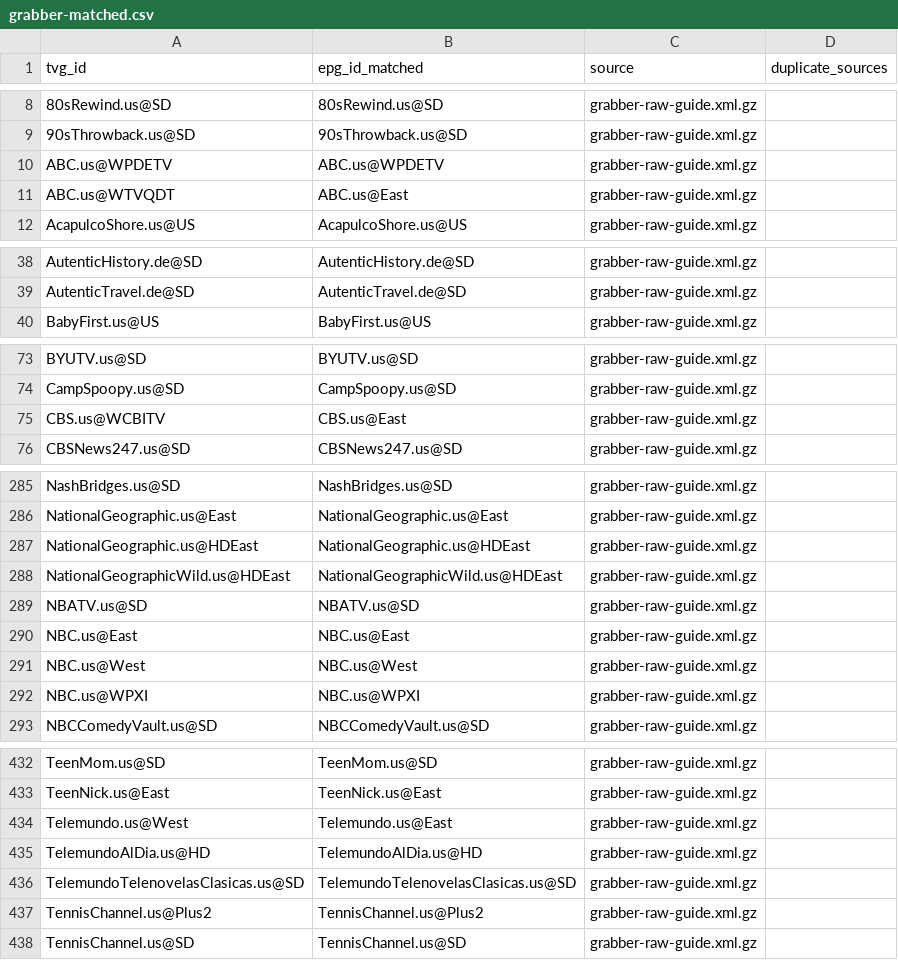
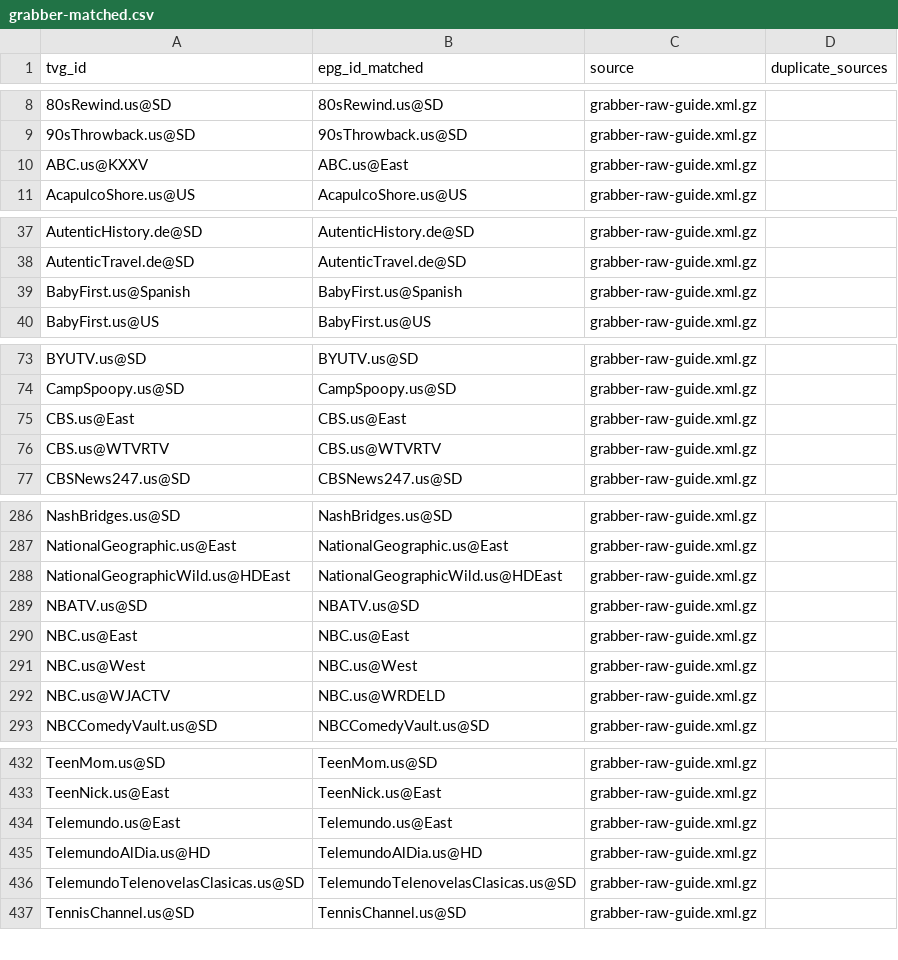
Before and after one commit to umarjamilpc/EPG-LIST-GEN, a CSV file: epgs/US/reports/grabber-matched.csv, drawn as a sheet; only a part is shown, gaps mark what is left out; the diff covers the shown part only.

```diff
--- a/epgs/US/reports/grabber-matched.csv
+++ b/epgs/US/reports/grabber-matched.csv
@@ -9,4 +9,3 @@ tvg_id,epg_id_matched,source,duplicate_sources
 90sThrowback.us@SD,90sThrowback.us@SD,grabber-raw-guide.xml.gz,
-ABC.us@WPDETV,ABC.us@WPDETV,grabber-raw-guide.xml.gz,
-ABC.us@WTVQDT,ABC.us@East,grabber-raw-guide.xml.gz,
+ABC.us@KXXV,ABC.us@East,grabber-raw-guide.xml.gz,
 AcapulcoShore.us@US,AcapulcoShore.us@US,grabber-raw-guide.xml.gz,
@@ -39,2 +38,3 @@ AutenticHistory.de@SD,AutenticHistory.de@SD,grabber-raw-guide.xml.gz,
 AutenticTravel.de@SD,AutenticTravel.de@SD,grabber-raw-guide.xml.gz,
+BabyFirst.us@Spanish,BabyFirst.us@Spanish,grabber-raw-guide.xml.gz,
 BabyFirst.us@US,BabyFirst.us@US,grabber-raw-guide.xml.gz,
@@ -74,3 +74,4 @@ BYUTV.us@SD,BYUTV.us@SD,grabber-raw-guide.xml.gz,
 CampSpoopy.us@SD,CampSpoopy.us@SD,grabber-raw-guide.xml.gz,
-CBS.us@WCBITV,CBS.us@East,grabber-raw-guide.xml.gz,
+CBS.us@East,CBS.us@East,grabber-raw-guide.xml.gz,
+CBS.us@WTVRTV,CBS.us@WTVRTV,grabber-raw-guide.xml.gz,
 CBSNews247.us@SD,CBSNews247.us@SD,grabber-raw-guide.xml.gz,
@@ -286,3 +287,2 @@ NashBridges.us@SD,NashBridges.us@SD,grabber-raw-guide.xml.gz,
 NationalGeographic.us@East,NationalGeographic.us@East,grabber-raw-guide.xml.gz,
-NationalGeographic.us@HDEast,NationalGeographic.us@HDEast,grabber-raw-guide.xml.gz,
 NationalGeographicWild.us@HDEast,NationalGeographicWild.us@HDEast,grabber-raw-guide.xml.gz,
@@ -291,3 +291,3 @@ NBC.us@East,NBC.us@East,grabber-raw-guide.xml.gz,
 NBC.us@West,NBC.us@West,grabber-raw-guide.xml.gz,
-NBC.us@WPXI,NBC.us@WPXI,grabber-raw-guide.xml.gz,
+NBC.us@WJACTV,NBC.us@WRDELD,grabber-raw-guide.xml.gz,
 NBCComedyVault.us@SD,NBCComedyVault.us@SD,grabber-raw-guide.xml.gz,
@@ -433,6 +433,5 @@ TeenMom.us@SD,TeenMom.us@SD,grabber-raw-guide.xml.gz,
 TeenNick.us@East,TeenNick.us@East,grabber-raw-guide.xml.gz,
-Telemundo.us@West,Telemundo.us@East,grabber-raw-guide.xml.gz,
+Telemundo.us@East,Telemundo.us@East,grabber-raw-guide.xml.gz,
 TelemundoAlDia.us@HD,TelemundoAlDia.us@HD,grabber-raw-guide.xml.gz,
 TelemundoTelenovelasClasicas.us@SD,TelemundoTelenovelasClasicas.us@SD,grabber-raw-guide.xml.gz,
-TennisChannel.us@Plus2,TennisChannel.us@Plus2,grabber-raw-guide.xml.gz,
 TennisChannel.us@SD,TennisChannel.us@SD,grabber-raw-guide.xml.gz,
```
Also changed, not shown: 1 added row, 1 removed row and 13 edited cells elsewhere in this file, epgs/US/reports/merge-matched.csv, epgs/US/reports/urls-matched.csv, 12 other files.
